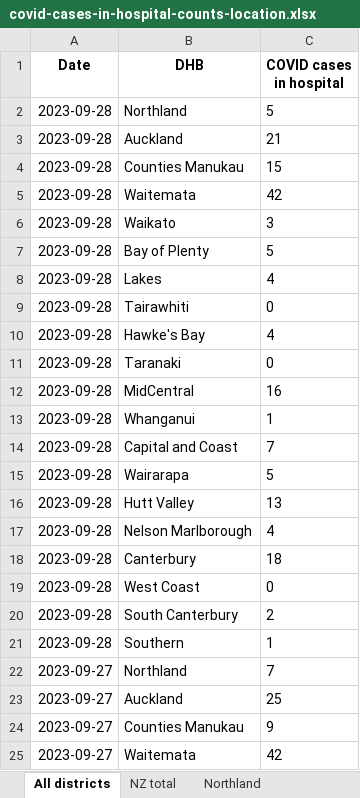
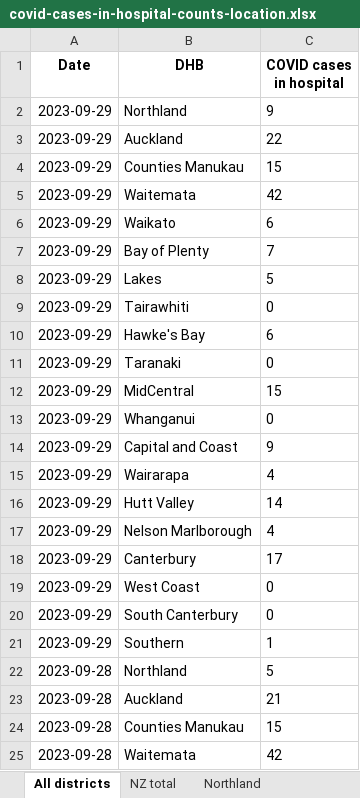
Before and after one commit to Staz/nz-covid19-data, an Excel workbook: data/moh/covid-cases-in-hospital-counts-location.xlsx, sheet All districts, drawn as a sheet; only a part is shown; the shorter side is filled out with more unchanged rows; values as stored, in another font and other column widths than the file's, no borders; the diff names each change by its address in the sheet, - before the commit and + after, or states it on an @@ line.

Commit message:
Flat: latest data (2023-09-29T01:43:24.196Z) {   "date": "2023-09-29T01:43:24.196Z",   "files": [     {       "name": "data/moh/covid-case-counts.csv",       "deltaBytes": 17136,       "source": "https://github.com/minhealthnz/nz-covid-data/blob/main/cases/covid-case-counts.csv?raw=true"     },     {       "name": "data/moh/covid-cases-counts-location.xlsx",       "deltaBytes": 246,       "source": "https://github.com/minhealthnz/nz-covid-data/blob/main/cases/covid-cases-counts-location.xlsx?raw=true"     },     {       "name": "data/moh/covid-cases-in-hospital-counts-location.xlsx",       "deltaBytes": 467,       "source": "https://github.com/minhealthnz/nz-covid-data/blob/main/cases/covid-cases-in-hospital-counts-location.xlsx?raw=true"     },     {       "name": "data/moh/weekly-deaths.csv",       "deltaBytes": 0,       "source": "https://github.com/minhealthnz/nz-covid-data/blob/main/cases/weekly-deaths.csv?raw=true"     },     {       "name": "data/moh/weekly-hospitalisations-for-covid.csv",       "deltaBytes": -44,       "source": "https://github.com/minhealthnz/nz-covid-data/blob/main/cases/weekly-hospitalisations-for-covid.csv?raw=true"     },     {       "name": "data/moh/covid-19-vaccine-data/covid-19-vaccine-data.html",       "deltaBytes": 2861,       "source": "https://www.health.govt.nz/covid-19-novel-coronavirus/covid-19-data-and-statistics/covid-19-vaccine-data"     }   ] }

```diff
--- a/data/moh/covid-cases-in-hospital-counts-location.xlsx (sheet All districts)
+++ b/data/moh/covid-cases-in-hospital-counts-location.xlsx (sheet All districts)
+row 2: 2023-09-29 | Northland | 9
+row 3: 2023-09-29 | Auckland | 22
+row 4: 2023-09-29 | Counties Manukau | 15
+row 5: 2023-09-29 | Waitemata | 42
+row 6: 2023-09-29 | Waikato | 6
+row 7: 2023-09-29 | Bay of Plenty | 7
+row 8: 2023-09-29 | Lakes | 5
+row 9: 2023-09-29 | Tairawhiti | 0
+row 10: 2023-09-29 | Hawke's Bay | 6
+row 11: 2023-09-29 | Taranaki | 0
+row 12: 2023-09-29 | MidCentral | 15
+row 13: 2023-09-29 | Whanganui | 0
+row 14: 2023-09-29 | Capital and Coast | 9
+row 15: 2023-09-29 | Wairarapa | 4
+row 16: 2023-09-29 | Hutt Valley | 14
+row 17: 2023-09-29 | Nelson Marlborough | 4
+row 18: 2023-09-29 | Canterbury | 17
+row 19: 2023-09-29 | West Coast | 0
+row 20: 2023-09-29 | South Canterbury | 0
+row 21: 2023-09-29 | Southern | 1
```
Also changed, not shown: sheet Tairawhiti, sheet West Coast only, sheet Wairarapa, sheet Whanganui, sheet South Canterbury, sheet Lakes, 17 more sheets, data/moh/covid-cases-counts-location.xlsx, 4 other files.
